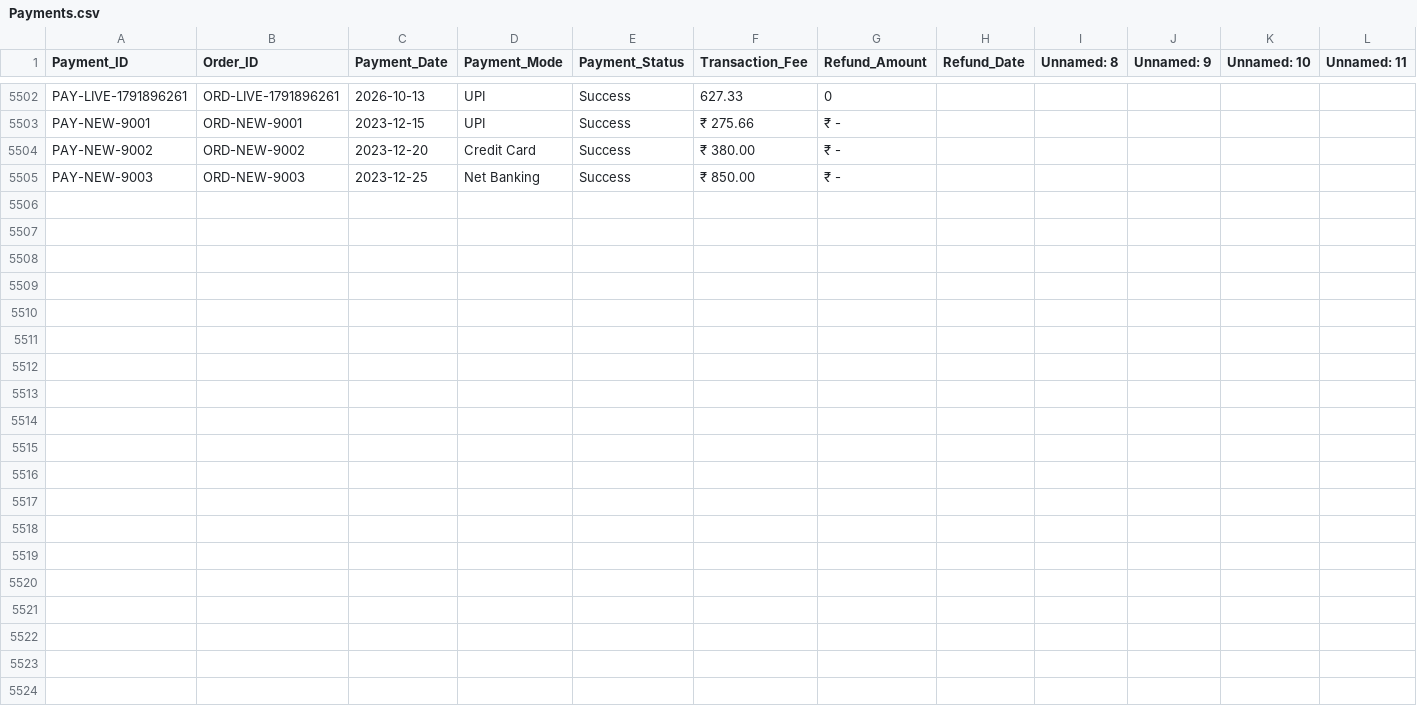
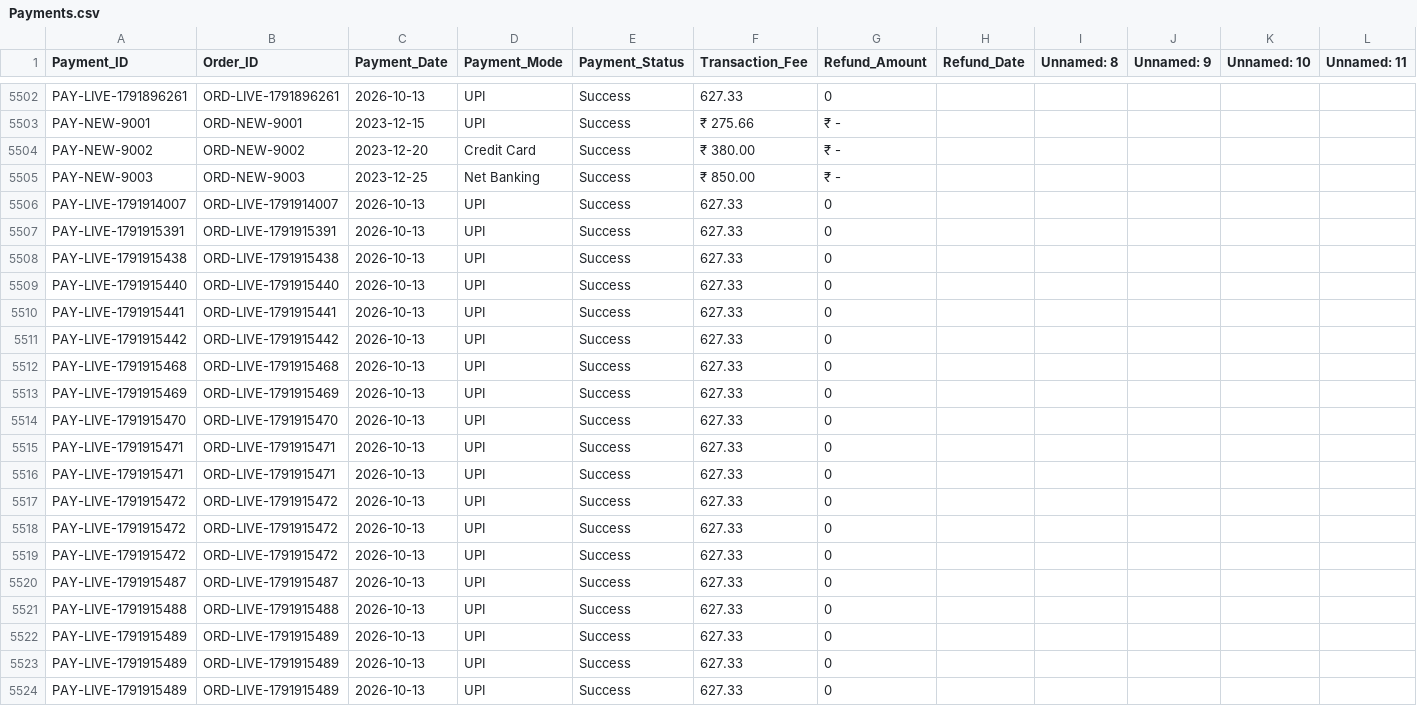
Before and after one commit to ezhil020/Ecommerce-Decision-intelligence-system, a CSV file: project_ecom_dataset/Payments.csv, drawn as a sheet; only a part is shown, gaps mark what is left out; rows hold the shown columns only; the diff covers the shown part only; the diff names each change by its address in the sheet, - before the commit and + after, or states it on an @@ line.

```diff
--- a/project_ecom_dataset/Payments.csv
+++ b/project_ecom_dataset/Payments.csv
+row 5506: PAY-LIVE-1791914007 | ORD-LIVE-1791914007 | 2026-10-13 | UPI | Success | 627.33 | 0
+row 5507: PAY-LIVE-1791915391 | ORD-LIVE-1791915391 | 2026-10-13 | UPI | Success | 627.33 | 0
+row 5508: PAY-LIVE-1791915438 | ORD-LIVE-1791915438 | 2026-10-13 | UPI | Success | 627.33 | 0
+row 5509: PAY-LIVE-1791915440 | ORD-LIVE-1791915440 | 2026-10-13 | UPI | Success | 627.33 | 0
+row 5510: PAY-LIVE-1791915441 | ORD-LIVE-1791915441 | 2026-10-13 | UPI | Success | 627.33 | 0
+row 5511: PAY-LIVE-1791915442 | ORD-LIVE-1791915442 | 2026-10-13 | UPI | Success | 627.33 | 0
+row 5512: PAY-LIVE-1791915468 | ORD-LIVE-1791915468 | 2026-10-13 | UPI | Success | 627.33 | 0
+row 5513: PAY-LIVE-1791915469 | ORD-LIVE-1791915469 | 2026-10-13 | UPI | Success | 627.33 | 0
+row 5514: PAY-LIVE-1791915470 | ORD-LIVE-1791915470 | 2026-10-13 | UPI | Success | 627.33 | 0
+row 5515: PAY-LIVE-1791915471 | ORD-LIVE-1791915471 | 2026-10-13 | UPI | Success | 627.33 | 0
+row 5516: PAY-LIVE-1791915471 | ORD-LIVE-1791915471 | 2026-10-13 | UPI | Success | 627.33 | 0
+row 5517: PAY-LIVE-1791915472 | ORD-LIVE-1791915472 | 2026-10-13 | UPI | Success | 627.33 | 0
+row 5518: PAY-LIVE-1791915472 | ORD-LIVE-1791915472 | 2026-10-13 | UPI | Success | 627.33 | 0
+row 5519: PAY-LIVE-1791915472 | ORD-LIVE-1791915472 | 2026-10-13 | UPI | Success | 627.33 | 0
+row 5520: PAY-LIVE-1791915487 | ORD-LIVE-1791915487 | 2026-10-13 | UPI | Success | 627.33 | 0
+row 5521: PAY-LIVE-1791915488 | ORD-LIVE-1791915488 | 2026-10-13 | UPI | Success | 627.33 | 0
+row 5522: PAY-LIVE-1791915489 | ORD-LIVE-1791915489 | 2026-10-13 | UPI | Success | 627.33 | 0
+row 5523: PAY-LIVE-1791915489 | ORD-LIVE-1791915489 | 2026-10-13 | UPI | Success | 627.33 | 0
+row 5524: PAY-LIVE-1791915489 | ORD-LIVE-1791915489 | 2026-10-13 | UPI | Success | 627.33 | 0
```
Also changed, not shown: 9 added rows elsewhere in this file, project_ecom_dataset/Orders.csv, 2 other files.
